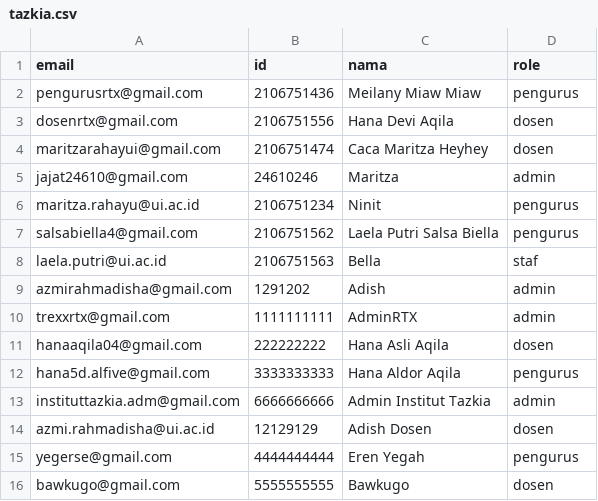
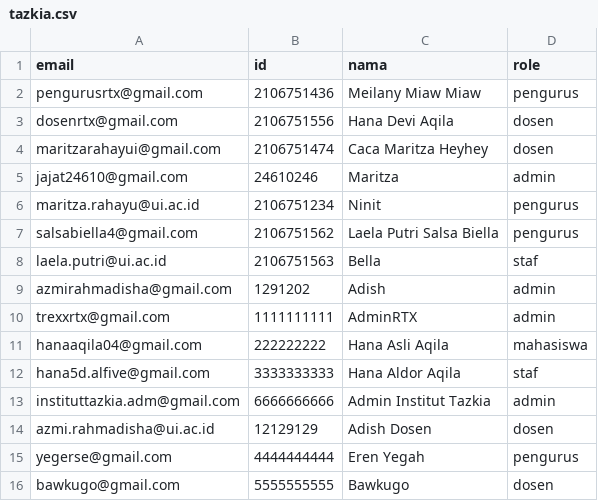
Before and after one commit to maritzarahayui/smail, a CSV file: smail/src/main/resources/static/tazkia.csv, drawn as a sheet.

```diff
--- a/smail/src/main/resources/static/tazkia.csv
+++ b/smail/src/main/resources/static/tazkia.csv
@@ -10,4 +10,4 @@ azmirahmadisha@gmail.com,1291202,Adish,admin
 trexxrtx@gmail.com,1111111111,AdminRTX,admin
-hanaaqila04@gmail.com,222222222,Hana Asli Aqila,dosen
-hana5d.alfive@gmail.com,3333333333,Hana Aldor Aqila,pengurus
+hanaaqila04@gmail.com,222222222,Hana Asli Aqila,mahasiswa
+hana5d.alfive@gmail.com,3333333333,Hana Aldor Aqila,staf
 instituttazkia.adm@gmail.com,6666666666,Admin Institut Tazkia,admin
```
Also changed, not shown: 10 other files.
